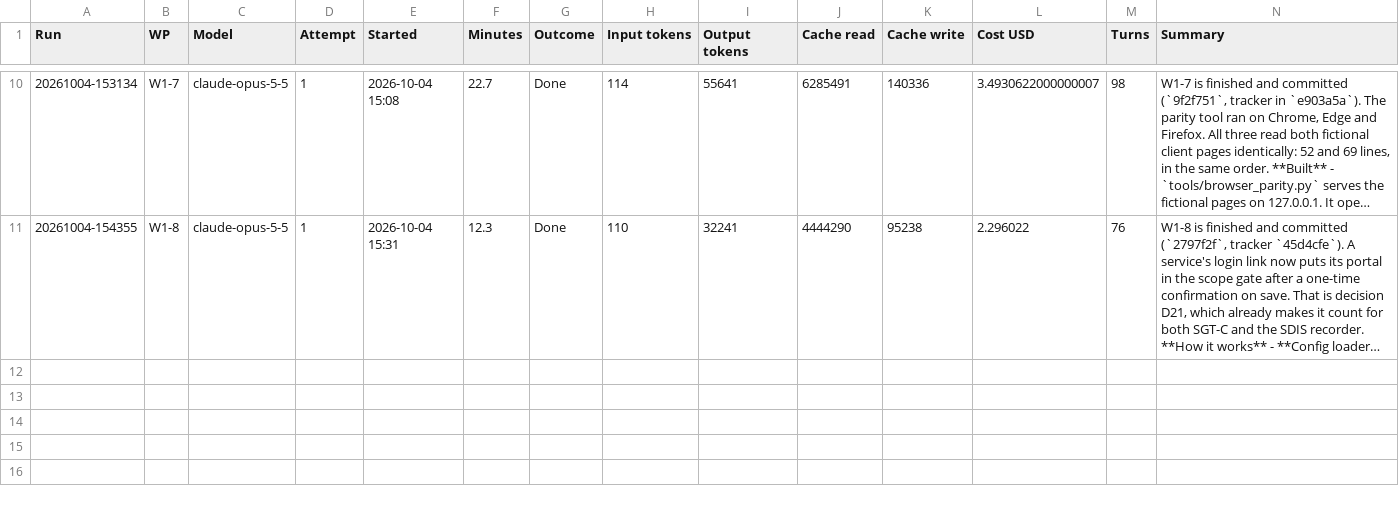
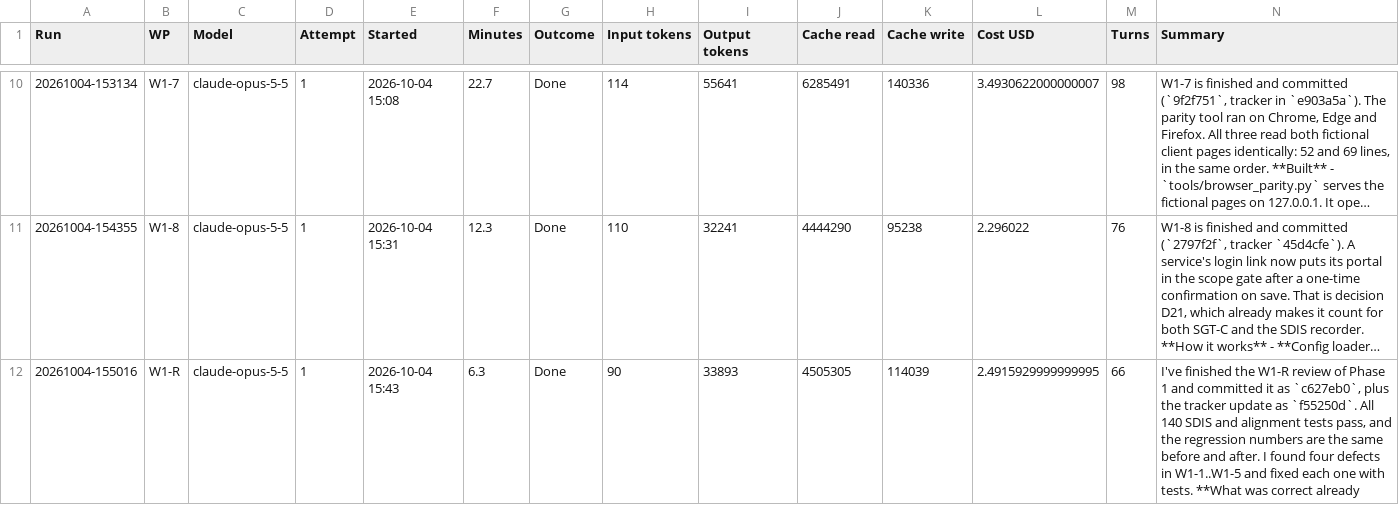
Before and after one commit to NexCardel/Project_Sera, a CSV file: docs/sdis/sdis-runs.csv, drawn as a sheet; only a part is shown, gaps mark what is left out; long unchanged cells end in …; the diff names each change by its address in the sheet, - before the commit and + after, or states it on an @@ line.

```diff
--- a/docs/sdis/sdis-runs.csv
+++ b/docs/sdis/sdis-runs.csv
+row 12: 20261004-155016 | W1-R | claude-opus-5-5 | 1 | 2026-10-04 15:43 | 6.3 | Done | 90 | 33893 | 4505305 | 114039 | 2.4915929999999995 | 66 | I've finished the W1-R review of Phase 1 and committed it as `c627eb0`, plus the tracker update as `f55250d`. All 140 SDIS and alignment tests pass, and the regression numbers are the same before and after. I found four defects in W1-1..W1-5 and fixed each one with tests. **What was correct already
```
Also changed, not shown: docs/sdis/sdis-status.csv, 7 other files.
